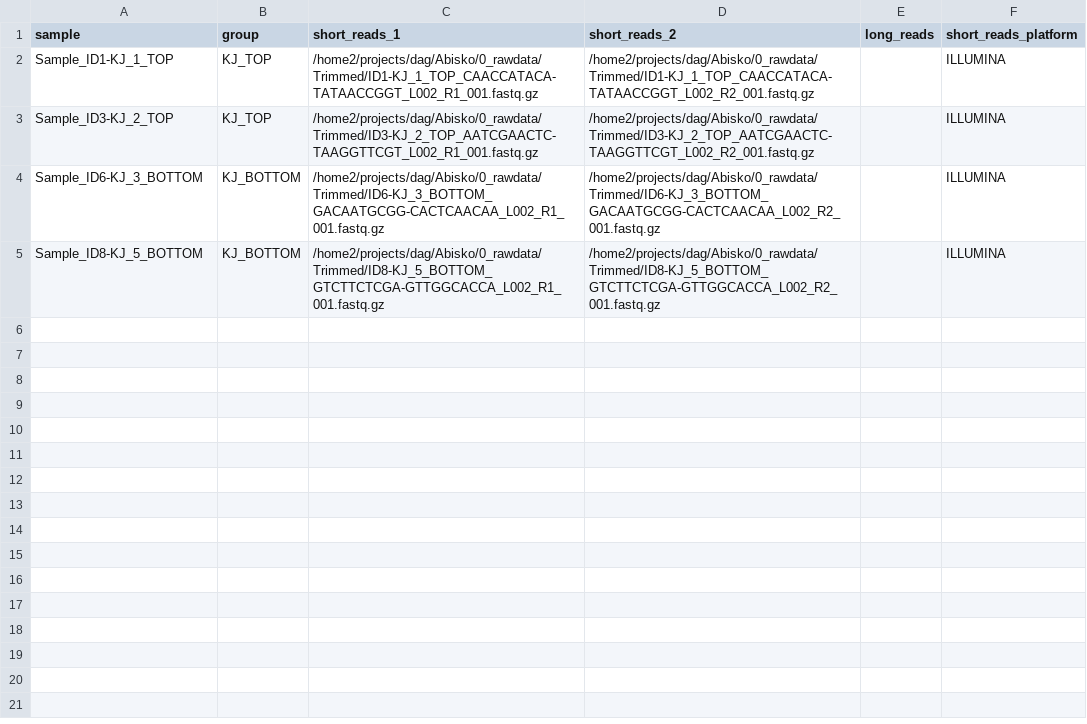
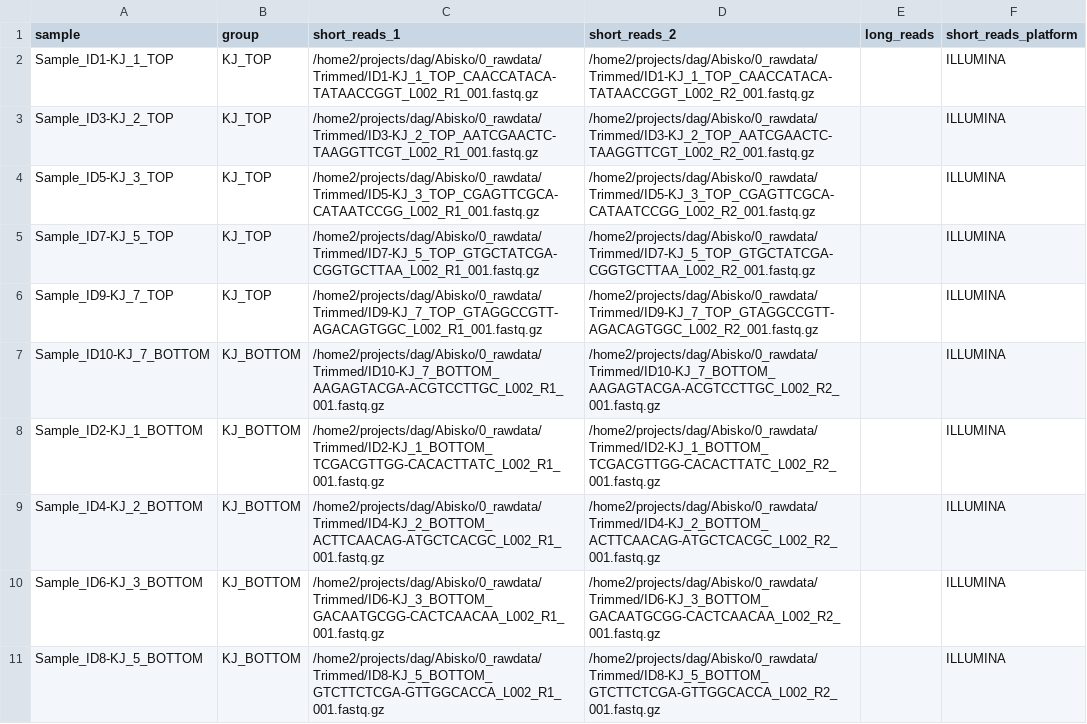
Before and after one commit to ChandrashekarCR/abisko_soil_metagenomics, a CSV file: samplesheet/kj_samplesheet.csv, drawn as a sheet; the diff names each change by its address in the sheet, - before the commit and + after, or states it on an @@ line.

Commit message:
Minor updates to config file and running KJ samples.

```diff
--- a/samplesheet/kj_samplesheet.csv
+++ b/samplesheet/kj_samplesheet.csv
+row 4: Sample_ID5-KJ_3_TOP | KJ_TOP | /home2/projects/dag/Abisko/0_rawdata/Trimmed/ID5-KJ_3_TOP_CGAGTTCGCA-CATAATCCGG_L002_R1_001.fastq.gz | /home2/projects/dag/Abisko/0_rawdata/Trimmed/ID5-KJ_3_TOP_CGAGTTCGCA-CATAATCCGG_L002_R2_001.fastq.gz |  | ILLUMINA
+row 5: Sample_ID7-KJ_5_TOP | KJ_TOP | /home2/projects/dag/Abisko/0_rawdata/Trimmed/ID7-KJ_5_TOP_GTGCTATCGA-CGGTGCTTAA_L002_R1_001.fastq.gz | /home2/projects/dag/Abisko/0_rawdata/Trimmed/ID7-KJ_5_TOP_GTGCTATCGA-CGGTGCTTAA_L002_R2_001.fastq.gz |  | ILLUMINA
+row 6: Sample_ID9-KJ_7_TOP | KJ_TOP | /home2/projects/dag/Abisko/0_rawdata/Trimmed/ID9-KJ_7_TOP_GTAGGCCGTT-AGACAGTGGC_L002_R1_001.fastq.gz | /home2/projects/dag/Abisko/0_rawdata/Trimmed/ID9-KJ_7_TOP_GTAGGCCGTT-AGACAGTGGC_L002_R2_001.fastq.gz |  | ILLUMINA
+row 7: Sample_ID10-KJ_7_BOTTOM | KJ_BOTTOM | /home2/projects/dag/Abisko/0_rawdata/Trimmed/ID10-KJ_7_BOTTOM_AAGAGTACGA-ACGTCCTTGC_L002_R1_001.fastq.gz | /home2/projects/dag/Abisko/0_rawdata/Trimmed/ID10-KJ_7_BOTTOM_AAGAGTACGA-ACGTCCTTGC_L002_R2_001.fastq.gz |  | ILLUMINA
+row 8: Sample_ID2-KJ_1_BOTTOM | KJ_BOTTOM | /home2/projects/dag/Abisko/0_rawdata/Trimmed/ID2-KJ_1_BOTTOM_TCGACGTTGG-CACACTTATC_L002_R1_001.fastq.gz | /home2/projects/dag/Abisko/0_rawdata/Trimmed/ID2-KJ_1_BOTTOM_TCGACGTTGG-CACACTTATC_L002_R2_001.fastq.gz |  | ILLUMINA
+row 9: Sample_ID4-KJ_2_BOTTOM | KJ_BOTTOM | /home2/projects/dag/Abisko/0_rawdata/Trimmed/ID4-KJ_2_BOTTOM_ACTTCAACAG-ATGCTCACGC_L002_R1_001.fastq.gz | /home2/projects/dag/Abisko/0_rawdata/Trimmed/ID4-KJ_2_BOTTOM_ACTTCAACAG-ATGCTCACGC_L002_R2_001.fastq.gz |  | ILLUMINA
```
Also changed, not shown: 3 other files.
